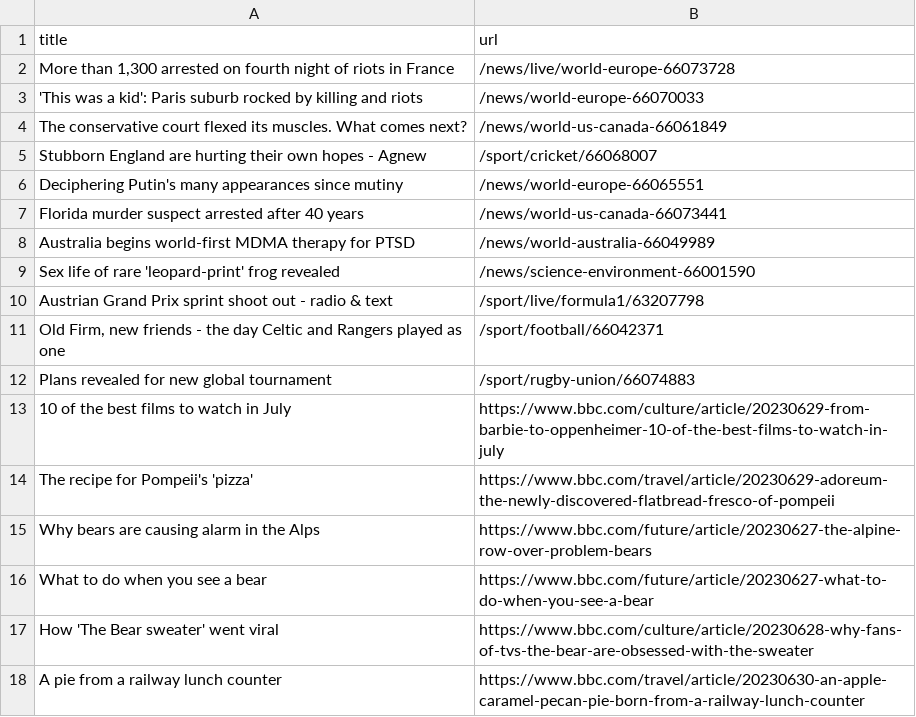
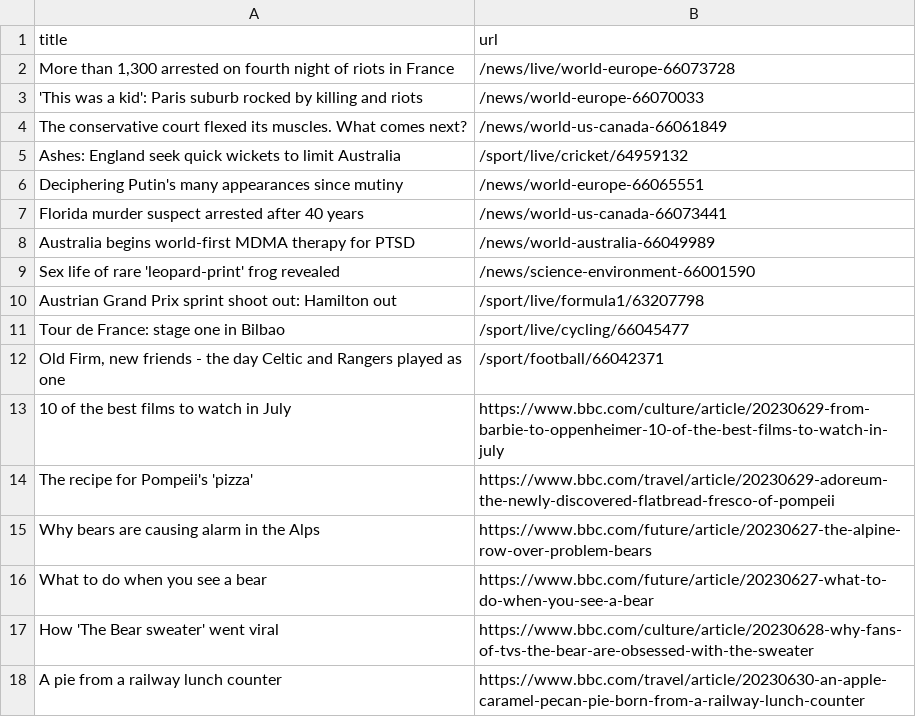
Before and after one commit to torythetortle/automatic-scraper-bbc, a CSV file: bbc.csv, drawn as a sheet; only a part is shown.

```diff
--- a/bbc.csv
+++ b/bbc.csv
@@ -4,3 +4,3 @@ title,url
 The conservative court flexed its muscles. What comes next?,/news/world-us-canada-66061849
-Stubborn England are hurting their own hopes - Agnew,/sport/cricket/66068007
+Ashes: England seek quick wickets to limit Australia,/sport/live/cricket/64959132
 Deciphering Putin's many appearances since mutiny,/news/world-europe-66065551
@@ -9,5 +9,5 @@ Australia begins world-first MDMA therapy for PTSD,/news/world-australia-6604998
 Sex life of rare 'leopard-print' frog revealed,/news/science-environment-66001590
-Austrian Grand Prix sprint shoot out - radio & text,/sport/live/formula1/63207798
+Austrian Grand Prix sprint shoot out: Hamilton out,/sport/live/formula1/63207798
+Tour de France: stage one in Bilbao,/sport/live/cycling/66045477
 "Old Firm, new friends - the day Celtic and Rangers played as one",/sport/football/66042371
-Plans revealed for new global tournament,/sport/rugby-union/66074883
 10 of the best films to watch in July,https://www.bbc.com/culture/article/20230629-from-barbie-to-oppenheimer-10-of-the-best-films-to-watch-in-july
```
